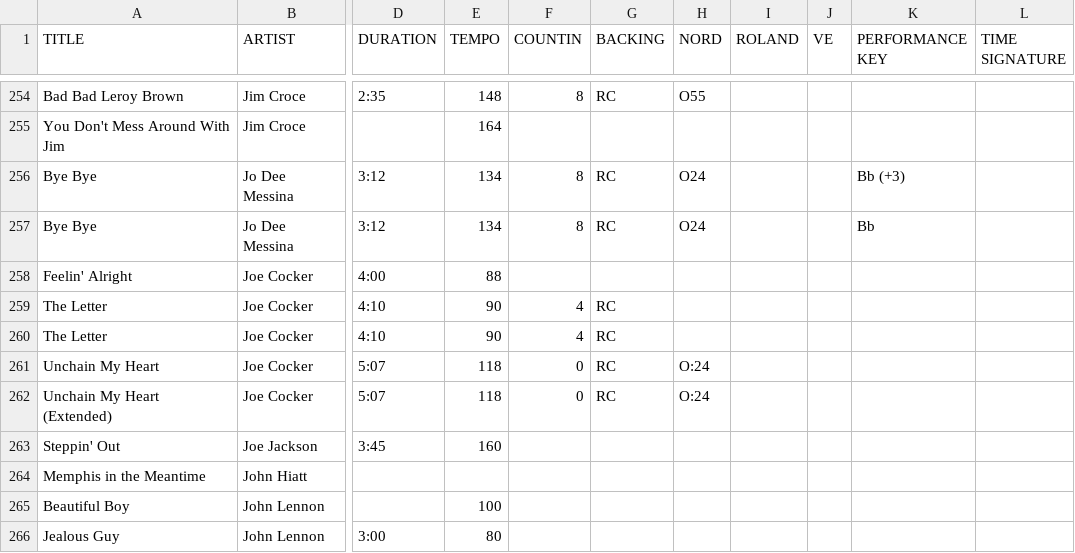
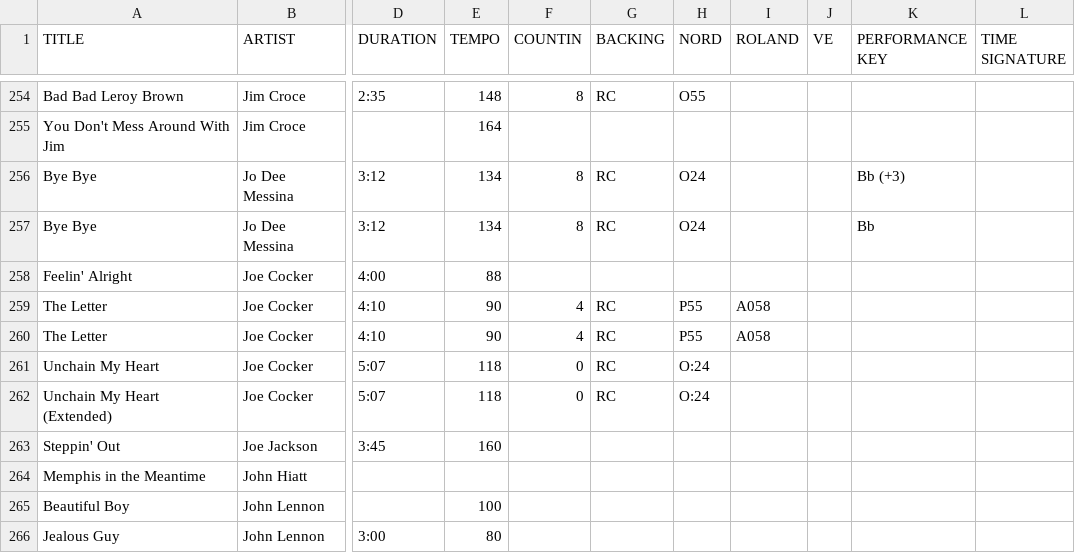
Before and after one commit to scottwdavidson/chordprotools, a CSV file: song-catalog.csv, drawn as a sheet; only a part is shown, gaps mark what is left out; the diff names each change by its address in the sheet, - before the commit and + after, or states it on an @@ line.

```diff
--- a/song-catalog.csv
+++ b/song-catalog.csv
-H259:H260 (NORD): (empty)
+H259:H260 (NORD): P55
-I259:I260 (ROLAND): (empty)
+I259:I260 (ROLAND): A058
```
Also changed, not shown: 2 other files.
